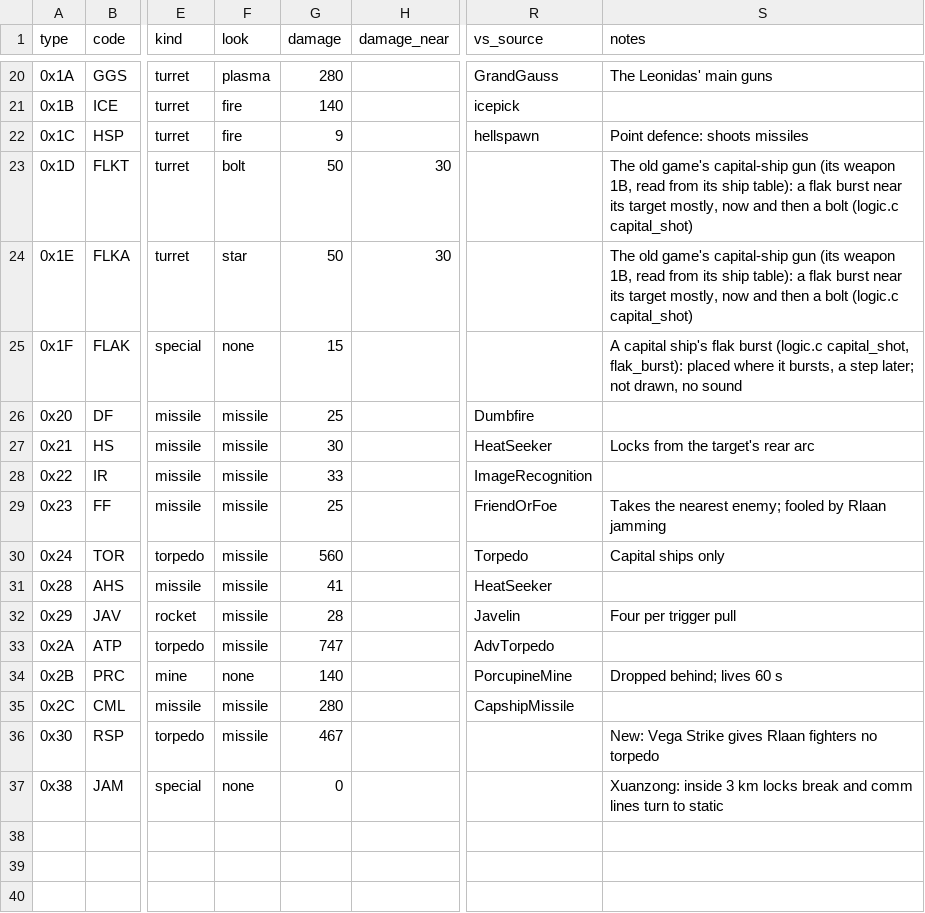
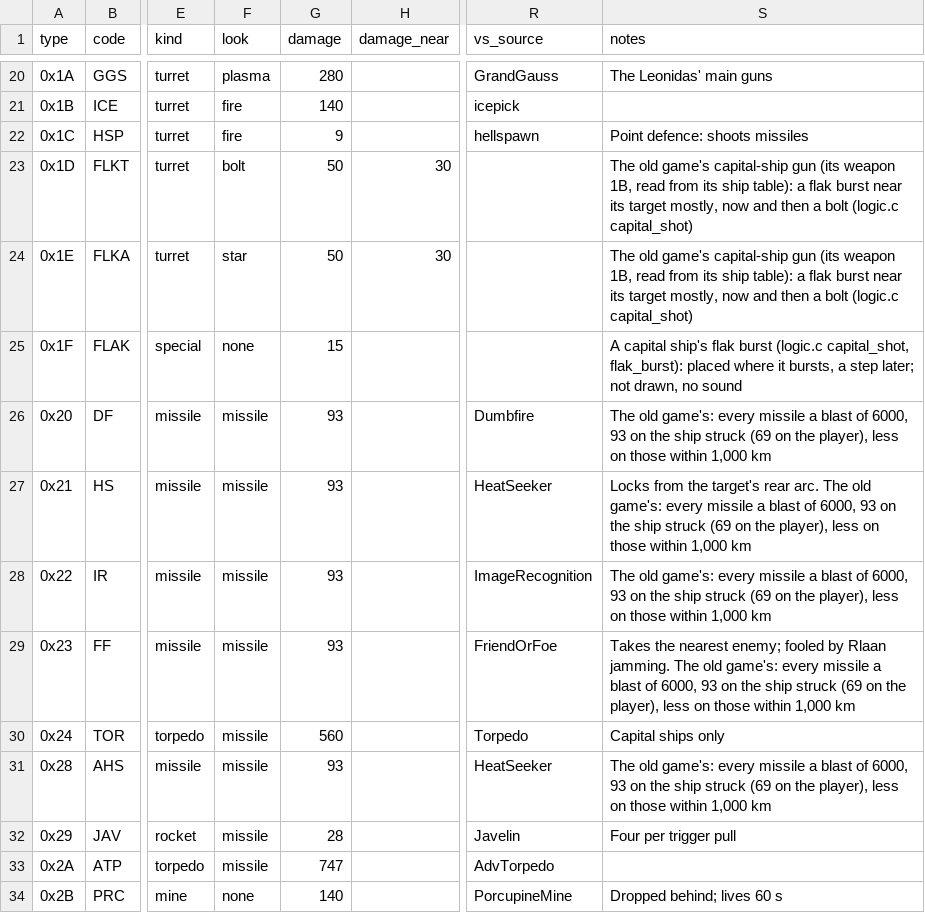
Before and after one commit to fireflyk64/dosbox3d, a CSV file: retrovega/data/weapons.csv, drawn as a sheet; only a part is shown, gaps mark what is left out; the shorter side is filled out with more unchanged rows; the diff names each change by its address in the sheet, - before the commit and + after, or states it on an @@ line.

Commit message:
retrovega: missiles burst as the old game's: 93 on the ship struck (69 on the player), and a blast on every ship within 1,000 km, the launcher too (the user: "I fear the missiles especially the dumbfires don't do a satisfying level of damage--- do they match wc1 and I just remember wrong, or do they do just a pinprick here")
A pinprick: read in the old code (tests/wc1/README.md "Missiles' blasts"), a missile does not hurt what it strikes itself; its explosion (outerSpawnExplosion, ovr143:1D0D) turns the slot into an explosion type and bursts for that type's 6,000, whatever the missile, through the flak's routine (ovr143:1DCF): 6000 / k^2, at most 100, the player three quarters. Every direct hit in three traces (McAuliffe 3 twice and a missile run: Darts, Javelins, Pilums) is 93, the player's 69; a wingman 250 km off took 49, the launcher 10. Ours were 25 (DF, FF), 30 (HS), 33 (IR), 41 (the Aera seeker), read on 2026-10-31 from hits some way off, and on the ship struck alone.

logic.c: blast() (flak_burst's loop, now the old routine whole: k 8 at the hull to 25 at 500 km, 30 past it, 40 past 750, at most 100; BLAST_KM 1000 for FLAK_KM 500, the flak's outcomes unchanged as 1000 / 30^2 is 1); missile_step: the ship struck its damage at the place (the player three quarters, a missile's), then for a missile the blast at damage x 64 on the rest. weapons.csv: DF, HS, IR, FF and AHS 93. 128 bytes of conventional memory (11,760 left for DOS -> 11,632). Play test M7.10 (a dumbfire into a Nicander side on: it loses 80 or more, one 450 km beside it 5 or more and less, one 1,600 km off nothing; host and DOS, the hashes the same). Not built: the old game's fighters burst as they die too (their type's power, 4,000-8,000).

```diff
--- a/retrovega/data/weapons.csv
+++ b/retrovega/data/weapons.csv
-G26 (damage): 25
+G26 (damage): 93
-S26 (notes): (empty)
+S26 (notes): The old game's: every missile a blast of 6000, 93 on the ship struck (69 on the player), less on those within 1,000 km
-G27 (damage): 30
+G27 (damage): 93
-S27 (notes): …target's rear arc
+S27 (notes): …target's rear arc. The old game's: every missile a blast of 6000, 93 on the ship struck (69 on the player), less on those within 1,000 km
-G28 (damage): 33
+G28 (damage): 93
-S28 (notes): (empty)
+S28 (notes): The old game's: every missile a blast of 6000, 93 on the ship struck (69 on the player), less on those within 1,000 km
-G29 (damage): 25
+G29 (damage): 93
-S29 (notes): …by Rlaan jamming
+S29 (notes): …by Rlaan jamming. The old game's: every missile a blast of 6000, 93 on the ship struck (69 on the player), less on those within 1,000 km
-G31 (damage): 41
+G31 (damage): 93
-S31 (notes): (empty)
+S31 (notes): The old game's: every missile a blast of 6000, 93 on the ship struck (69 on the player), less on those within 1,000 km
```
Also changed, not shown: 5 other files.
